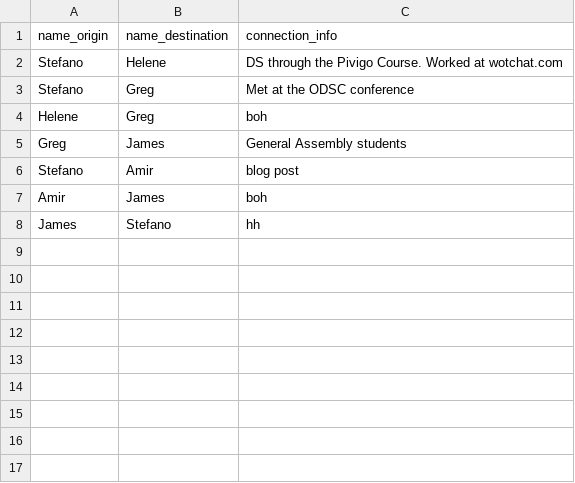
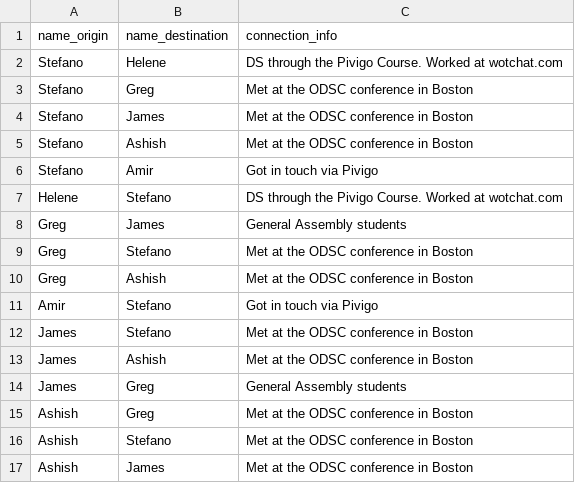
Before and after one commit to joeDiHare/bloggerz, a CSV file: src/data/connections.csv, drawn as a sheet.

```diff
--- a/src/data/connections.csv
+++ b/src/data/connections.csv
@@ -2,7 +2,16 @@ name_origin,name_destination,connection_info
 Stefano,Helene,DS through the Pivigo Course. Worked at wotchat.com
-Stefano,Greg,Met at the ODSC conference
-Helene,Greg,boh
+Stefano,Greg,Met at the ODSC conference in Boston
+Stefano,James,Met at the ODSC conference in Boston
+Stefano,Ashish,Met at the ODSC conference in Boston
+Stefano,Amir,Got in touch via Pivigo
+Helene,Stefano,DS through the Pivigo Course. Worked at wotchat.com
 Greg,James,General Assembly students
-Stefano,Amir,blog post
-Amir,James,boh
-James,Stefano,hh
+Greg,Stefano,Met at the ODSC conference in Boston
+Greg,Ashish,Met at the ODSC conference in Boston
+Amir,Stefano,Got in touch via Pivigo
+James,Stefano,Met at the ODSC conference in Boston
+James,Ashish,Met at the ODSC conference in Boston
+James,Greg,General Assembly students
+Ashish,Greg,Met at the ODSC conference in Boston
+Ashish,Stefano,Met at the ODSC conference in Boston
+Ashish,James,Met at the ODSC conference in Boston
```
Also changed, not shown: src/data/team_members.csv, 3 other files.
